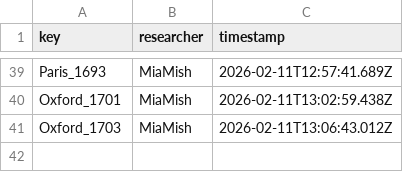
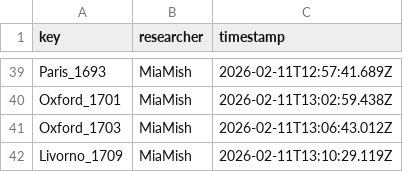
Before and after one commit to Euclides-EM/elements-resource-box, a CSV file: public/docs/reviews.csv, drawn as a sheet; only a part is shown, gaps mark what is left out; the diff names each change by its address in the sheet, - before the commit and + after, or states it on an @@ line.

```diff
--- a/public/docs/reviews.csv
+++ b/public/docs/reviews.csv
+row 42: Livorno_1709 | MiaMish | 2026-02-11T13:10:29.119Z
```
Also changed, not shown: public/docs/corpuses.csv.
